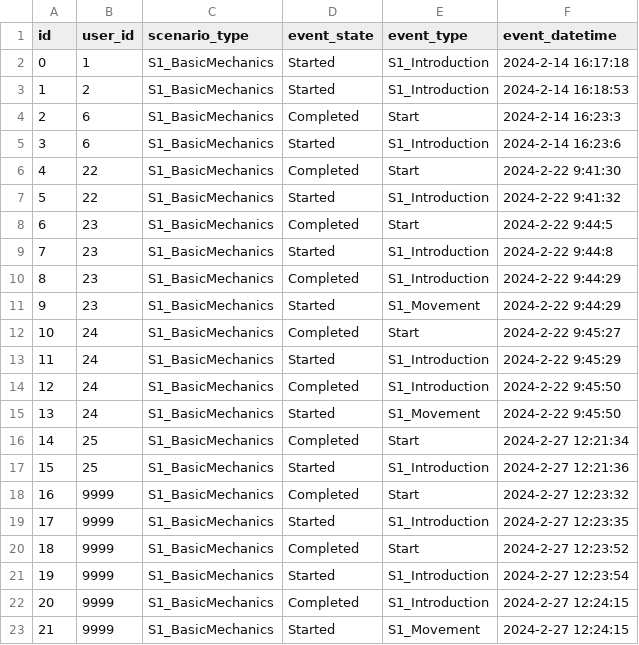
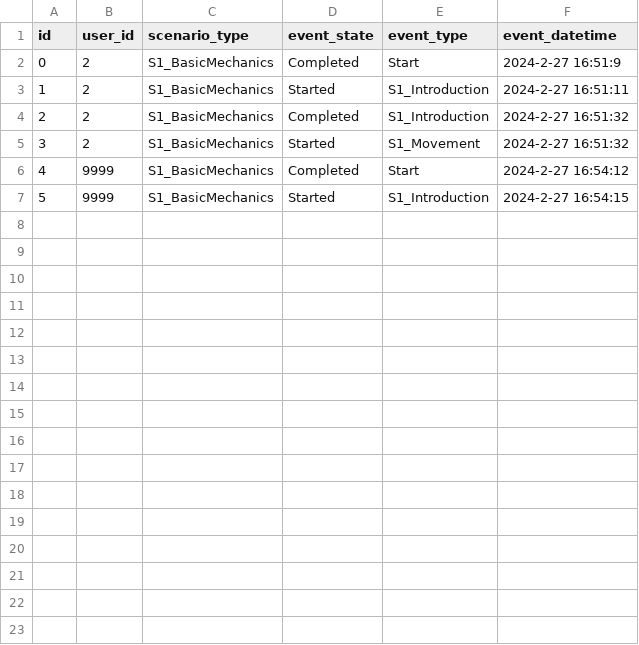
Before and after one commit to raul284/PHD-ADARVE, a CSV file: RadiationRoom/Unreal/Saved/database/gameplay_events.csv, drawn as a sheet; removed rows and columns are numbered as before the commit, all else as after; the diff names each change by its address in the sheet, - before the commit and + after, or states it on an @@ line.

```diff
--- a/RadiationRoom/Unreal/Saved/database/gameplay_events.csv
+++ b/RadiationRoom/Unreal/Saved/database/gameplay_events.csv
-row 2: 0 | 1 | S1_BasicMechanics | Started | S1_Introduction | 2024-2-14 16:17:18
+row 2: 0 | 2 | S1_BasicMechanics | Completed | Start | 2024-2-27 16:51:9
-F3 (event_datetime): 2024-2-14 16:18:53
+F3 (event_datetime): 2024-2-27 16:51:11
-row 4: 2 | 6 | S1_BasicMechanics | Completed | Start | 2024-2-14 16:23:3
-row 5: 3 | 6 | S1_BasicMechanics | Started | S1_Introduction | 2024-2-14 16:23:6
-row 6: 4 | 22 | S1_BasicMechanics | Completed | Start | 2024-2-22 9:41:30
-row 7: 5 | 22 | S1_BasicMechanics | Started | S1_Introduction | 2024-2-22 9:41:32
-row 8: 6 | 23 | S1_BasicMechanics | Completed | Start | 2024-2-22 9:44:5
-row 9: 7 | 23 | S1_BasicMechanics | Started | S1_Introduction | 2024-2-22 9:44:8
-row 10: 8 | 23 | S1_BasicMechanics | Completed | S1_Introduction | 2024-2-22 9:44:29
-row 11: 9 | 23 | S1_BasicMechanics | Started | S1_Movement | 2024-2-22 9:44:29
-row 12: 10 | 24 | S1_BasicMechanics | Completed | Start | 2024-2-22 9:45:27
-row 13: 11 | 24 | S1_BasicMechanics | Started | S1_Introduction | 2024-2-22 9:45:29
@@ column A (id) renumbered between rows 4 and 7 @@
-B4:B5 (user_id): 24
+B4:B5 (user_id): 2
-F4:F5 (event_datetime): 2024-2-22 9:45:50
+F4:F5 (event_datetime): 2024-2-27 16:51:32
-row 16: 14 | 25 | S1_BasicMechanics | Completed | Start | 2024-2-27 12:21:34
-row 17: 15 | 25 | S1_BasicMechanics | Started | S1_Introduction | 2024-2-27 12:21:36
-row 18: 16 | 9999 | S1_BasicMechanics | Completed | Start | 2024-2-27 12:23:32
-row 19: 17 | 9999 | S1_BasicMechanics | Started | S1_Introduction | 2024-2-27 12:23:35
-F6 (event_datetime): 2024-2-27 12:23:52
+F6 (event_datetime): 2024-2-27 16:54:12
-F7 (event_datetime): 2024-2-27 12:23:54
+F7 (event_datetime): 2024-2-27 16:54:15
-row 22: 20 | 9999 | S1_BasicMechanics | Completed | S1_Introduction | 2024-2-27 12:24:15
-row 23: 21 | 9999 | S1_BasicMechanics | Started | S1_Movement | 2024-2-27 12:24:15
```
Also changed, not shown: RadiationRoom/Unreal/Saved/database/move_events.csv, 22 other files.
